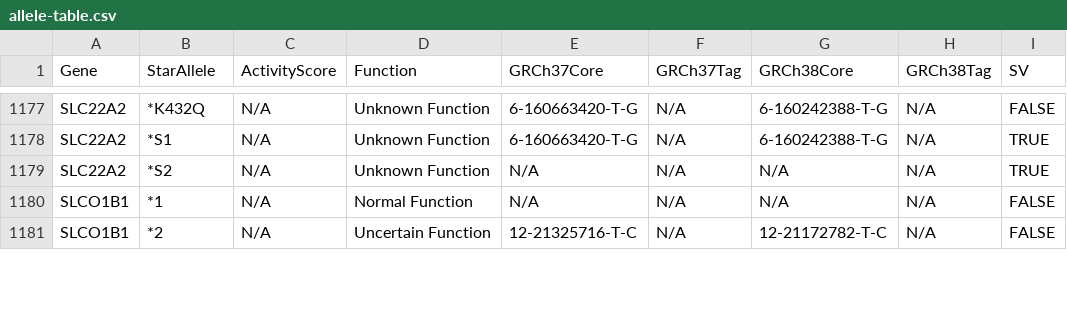
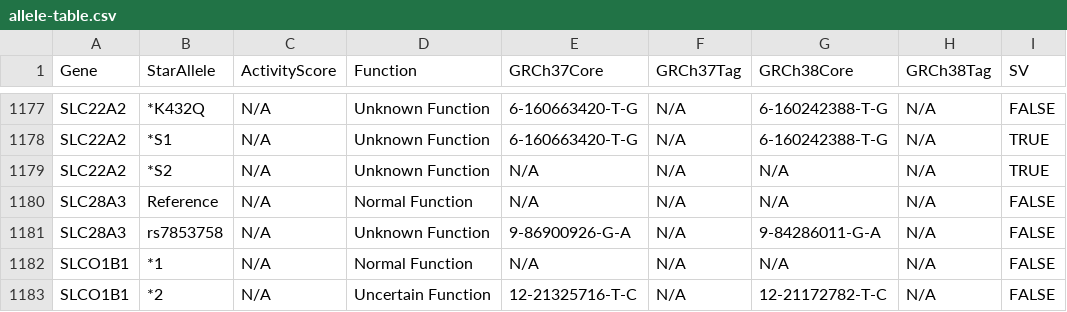
Before and after one commit to sbslee/pypgx, a CSV file: pypgx/api/data/allele-table.csv, drawn as a sheet; only a part is shown, gaps mark what is left out; the diff names each change by its address in the sheet, - before the commit and + after, or states it on an @@ line.

```diff
--- a/pypgx/api/data/allele-table.csv
+++ b/pypgx/api/data/allele-table.csv
+row 1180: SLC28A3 | Reference | N/A | Normal Function | N/A | N/A | N/A | N/A | FALSE
+row 1181: SLC28A3 | rs7853758 | N/A | Unknown Function | 9-86900926-G-A | N/A | 9-84286011-G-A | N/A | FALSE
```
Also changed, not shown: pypgx/api/data/gene-table.csv, pypgx/api/data/variant-table.csv, 4 other files.
